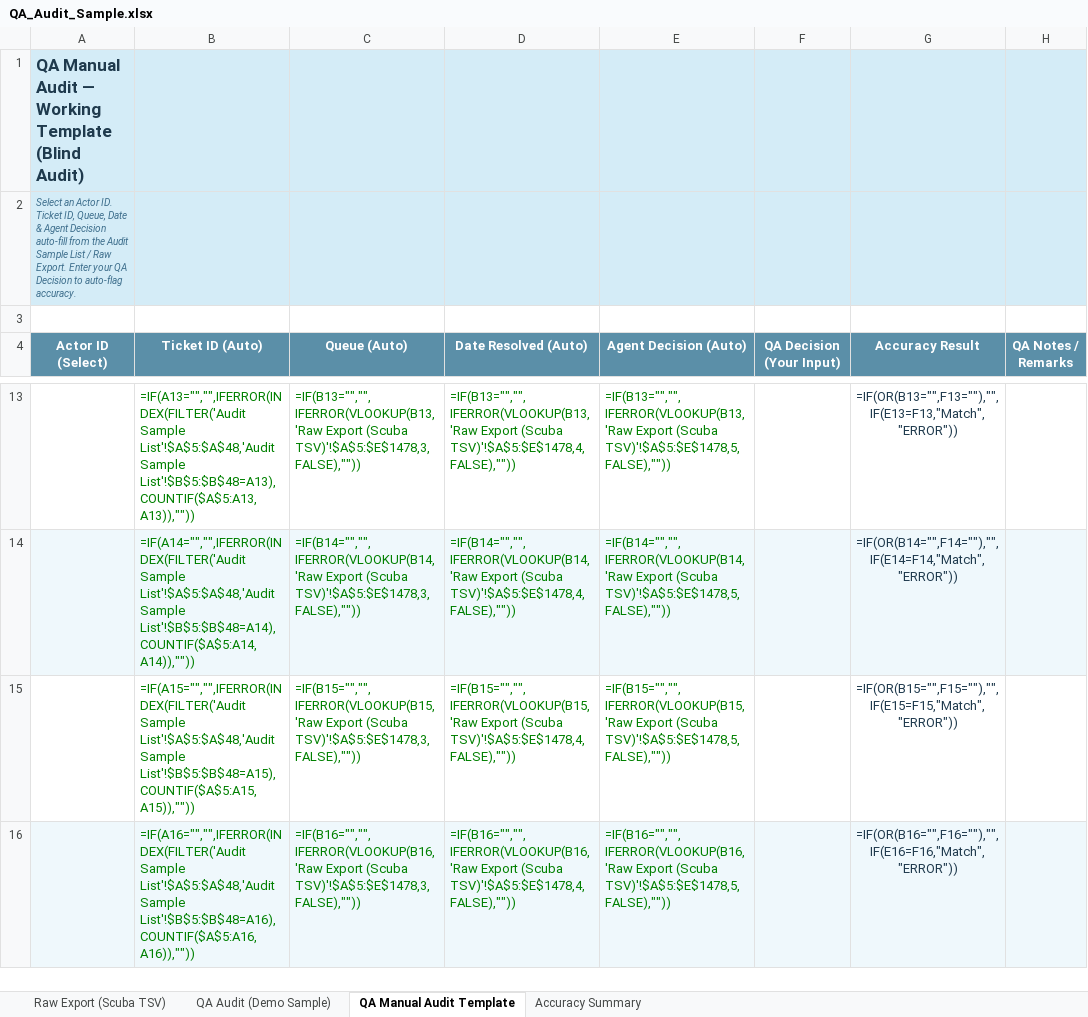
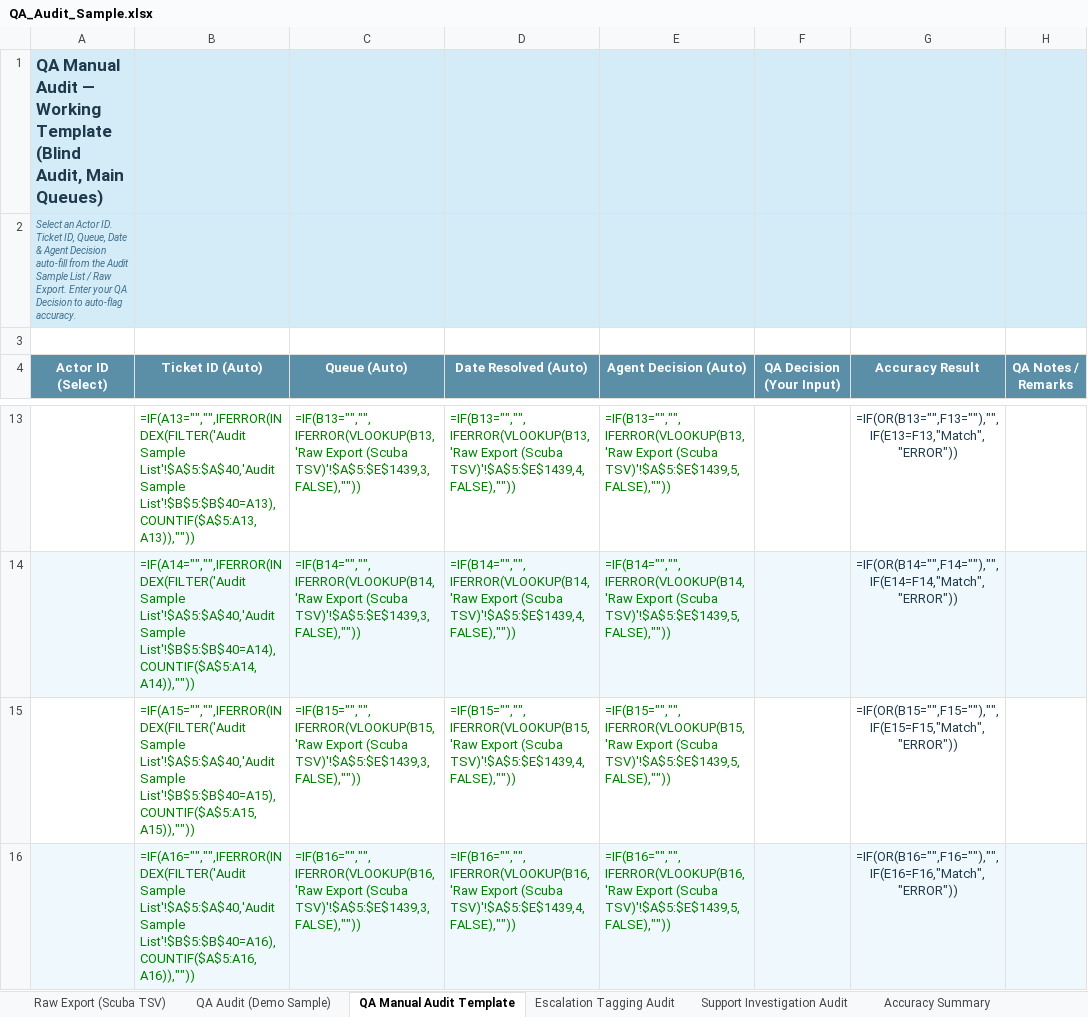
Before and after one commit to keesbraga/about, an Excel workbook: QA_Audit_Sample.xlsx, sheet QA Manual Audit Template, drawn as a sheet; only a part is shown, gaps mark what is left out; values as stored, in another font and other column widths than the file's, no borders; formulas without a stored value are shown as written; conditional formats not drawn; the diff covers the shown part only; the diff names each change by its address in the sheet, - before the commit and + after, or states it on an @@ line.

Commit message:
Fix queue/policy mapping (Deceased/Sextortion/Name Reject); separate Escalation Tagging and Support Investigation into their own tables; rename Hate Speech to Hateful Conduct

```diff
--- a/QA_Audit_Sample.xlsx (sheet QA Manual Audit Template)
+++ b/QA_Audit_Sample.xlsx (sheet QA Manual Audit Template)
+sheet tab: Escalation Tagging Audit
+sheet tab: Support Investigation Audit
-A1 (Actor ID (Select)): …Template (Blind Audit)
+A1 (Actor ID (Select)): …Template (Blind Audit, Main Queues)
-B13 (Ticket ID (Auto)): =IF(A13="","",IFERROR(INDEX(FILTER('Audit Sample List'!$A$5:$A$48,'Audit Sample List'!$B$5:$B$48=A13),COUNTIF($A$5:A13,A13)),""))
+B13 (Ticket ID (Auto)): =IF(A13="","",IFERROR(INDEX(FILTER('Audit Sample List'!$A$5:$A$40,'Audit Sample List'!$B$5:$B$40=A13),COUNTIF($A$5:A13,A13)),""))
-C13 (Queue (Auto)): …Export (Scuba TSV)'!$A$5:$E$1478,3,FALSE),""))
+C13 (Queue (Auto)): …Export (Scuba TSV)'!$A$5:$E$1439,3,FALSE),""))
-D13 (Date Resolved (Auto)): …Export (Scuba TSV)'!$A$5:$E$1478,4,FALSE),""))
+D13 (Date Resolved (Auto)): …Export (Scuba TSV)'!$A$5:$E$1439,4,FALSE),""))
-E13 (Agent Decision (Auto)): …Export (Scuba TSV)'!$A$5:$E$1478,5,FALSE),""))
+E13 (Agent Decision (Auto)): …Export (Scuba TSV)'!$A$5:$E$1439,5,FALSE),""))
-B14 (Ticket ID (Auto)): =IF(A14="","",IFERROR(INDEX(FILTER('Audit Sample List'!$A$5:$A$48,'Audit Sample List'!$B$5:$B$48=A14),COUNTIF($A$5:A14,A14)),""))
+B14 (Ticket ID (Auto)): =IF(A14="","",IFERROR(INDEX(FILTER('Audit Sample List'!$A$5:$A$40,'Audit Sample List'!$B$5:$B$40=A14),COUNTIF($A$5:A14,A14)),""))
-C14 (Queue (Auto)): …Export (Scuba TSV)'!$A$5:$E$1478,3,FALSE),""))
+C14 (Queue (Auto)): …Export (Scuba TSV)'!$A$5:$E$1439,3,FALSE),""))
-D14 (Date Resolved (Auto)): …Export (Scuba TSV)'!$A$5:$E$1478,4,FALSE),""))
+D14 (Date Resolved (Auto)): …Export (Scuba TSV)'!$A$5:$E$1439,4,FALSE),""))
-E14 (Agent Decision (Auto)): …Export (Scuba TSV)'!$A$5:$E$1478,5,FALSE),""))
+E14 (Agent Decision (Auto)): …Export (Scuba TSV)'!$A$5:$E$1439,5,FALSE),""))
-B15 (Ticket ID (Auto)): =IF(A15="","",IFERROR(INDEX(FILTER('Audit Sample List'!$A$5:$A$48,'Audit Sample List'!$B$5:$B$48=A15),COUNTIF($A$5:A15,A15)),""))
+B15 (Ticket ID (Auto)): =IF(A15="","",IFERROR(INDEX(FILTER('Audit Sample List'!$A$5:$A$40,'Audit Sample List'!$B$5:$B$40=A15),COUNTIF($A$5:A15,A15)),""))
-C15 (Queue (Auto)): …Export (Scuba TSV)'!$A$5:$E$1478,3,FALSE),""))
+C15 (Queue (Auto)): …Export (Scuba TSV)'!$A$5:$E$1439,3,FALSE),""))
-D15 (Date Resolved (Auto)): …Export (Scuba TSV)'!$A$5:$E$1478,4,FALSE),""))
+D15 (Date Resolved (Auto)): …Export (Scuba TSV)'!$A$5:$E$1439,4,FALSE),""))
-E15 (Agent Decision (Auto)): …Export (Scuba TSV)'!$A$5:$E$1478,5,FALSE),""))
+E15 (Agent Decision (Auto)): …Export (Scuba TSV)'!$A$5:$E$1439,5,FALSE),""))
-B16 (Ticket ID (Auto)): =IF(A16="","",IFERROR(INDEX(FILTER('Audit Sample List'!$A$5:$A$48,'Audit Sample List'!$B$5:$B$48=A16),COUNTIF($A$5:A16,A16)),""))
+B16 (Ticket ID (Auto)): =IF(A16="","",IFERROR(INDEX(FILTER('Audit Sample List'!$A$5:$A$40,'Audit Sample List'!$B$5:$B$40=A16),COUNTIF($A$5:A16,A16)),""))
-C16 (Queue (Auto)): …Export (Scuba TSV)'!$A$5:$E$1478,3,FALSE),""))
+C16 (Queue (Auto)): …Export (Scuba TSV)'!$A$5:$E$1439,3,FALSE),""))
-D16 (Date Resolved (Auto)): …Export (Scuba TSV)'!$A$5:$E$1478,4,FALSE),""))
+D16 (Date Resolved (Auto)): …Export (Scuba TSV)'!$A$5:$E$1439,4,FALSE),""))
-E16 (Agent Decision (Auto)): …Export (Scuba TSV)'!$A$5:$E$1478,5,FALSE),""))
+E16 (Agent Decision (Auto)): …Export (Scuba TSV)'!$A$5:$E$1439,5,FALSE),""))
```
Also changed, not shown: 224 edited cells elsewhere in this sheet, sheet Raw Export (Scuba TSV), sheet QA Audit (Demo Sample), sheet Accuracy Summary, 1 other file.
